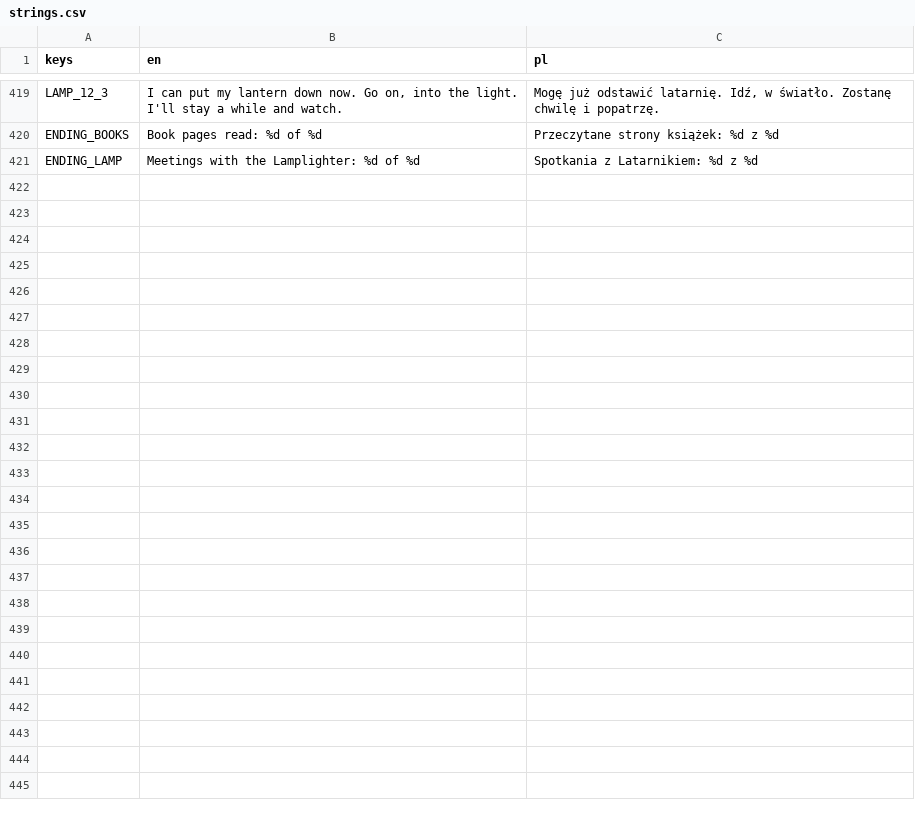
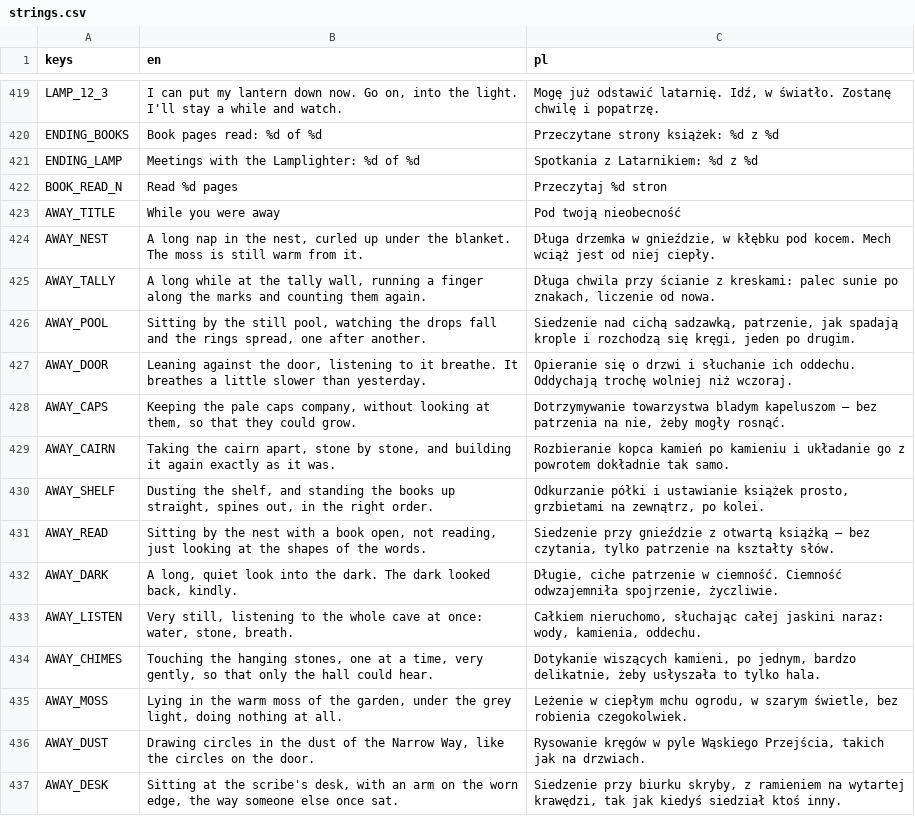
Before and after one commit to 13polik/the-waiting, a CSV file: localization/strings.csv, drawn as a sheet; only a part is shown, gaps mark what is left out; the diff names each change by its address in the sheet, - before the commit and + after, or states it on an @@ line.

```diff
--- a/localization/strings.csv
+++ b/localization/strings.csv
+row 422: BOOK_READ_N | Read %d pages | Przeczytaj %d stron
+row 423: AWAY_TITLE | While you were away | Pod twoją nieobecność
+row 424: AWAY_NEST | A long nap in the nest, curled up under the blanket. The moss is still warm from it. | Długa drzemka w gnieździe, w kłębku pod kocem. Mech wciąż jest od niej ciepły.
+row 425: AWAY_TALLY | A long while at the tally wall, running a finger along the marks and counting them again. | Długa chwila przy ścianie z kreskami: palec sunie po znakach, liczenie od nowa.
+row 426: AWAY_POOL | Sitting by the still pool, watching the drops fall and the rings spread, one after another. | Siedzenie nad cichą sadzawką, patrzenie, jak spadają krople i rozchodzą się kręgi, jeden po drugim.
+row 427: AWAY_DOOR | Leaning against the door, listening to it breathe. It breathes a little slower than yesterday. | Opieranie się o drzwi i słuchanie ich oddechu. Oddychają trochę wolniej niż wczoraj.
+row 428: AWAY_CAPS | Keeping the pale caps company, without looking at them, so that they could grow. | Dotrzymywanie towarzystwa bladym kapeluszom — bez patrzenia na nie, żeby mogły rosnąć.
+row 429: AWAY_CAIRN | Taking the cairn apart, stone by stone, and building it again exactly as it was. | Rozbieranie kopca kamień po kamieniu i układanie go z powrotem dokładnie tak samo.
+row 430: AWAY_SHELF | Dusting the shelf, and standing the books up straight, spines out, in the right order. | Odkurzanie półki i ustawianie książek prosto, grzbietami na zewnątrz, po kolei.
+row 431: AWAY_READ | Sitting by the nest with a book open, not reading, just looking at the shapes of the words. | Siedzenie przy gnieździe z otwartą książką — bez czytania, tylko patrzenie na kształty słów.
+row 432: AWAY_DARK | A long, quiet look into the dark. The dark looked back, kindly. | Długie, ciche patrzenie w ciemność. Ciemność odwzajemniła spojrzenie, życzliwie.
+row 433: AWAY_LISTEN | Very still, listening to the whole cave at once: water, stone, breath. | Całkiem nieruchomo, słuchając całej jaskini naraz: wody, kamienia, oddechu.
+row 434: AWAY_CHIMES | Touching the hanging stones, one at a time, very gently, so that only the hall could hear. | Dotykanie wiszących kamieni, po jednym, bardzo delikatnie, żeby usłyszała to tylko hala.
+row 435: AWAY_MOSS | Lying in the warm moss of the garden, under the grey light, doing nothing at all. | Leżenie w ciepłym mchu ogrodu, w szarym świetle, bez robienia czegokolwiek.
+row 436: AWAY_DUST | Drawing circles in the dust of the Narrow Way, like the circles on the door. | Rysowanie kręgów w pyle Wąskiego Przejścia, takich jak na drzwiach.
+row 437: AWAY_DESK | Sitting at the scribe's desk, with an arm on the worn edge, the way someone else once sat. | Siedzenie przy biurku skryby, z ramieniem na wytartej krawędzi, tak jak kiedyś siedział ktoś inny.
```
Also changed, not shown: 25 other files.
